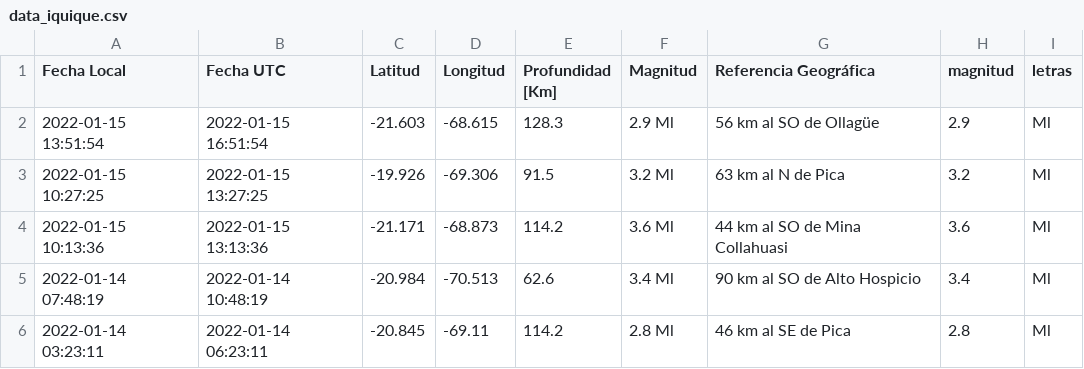
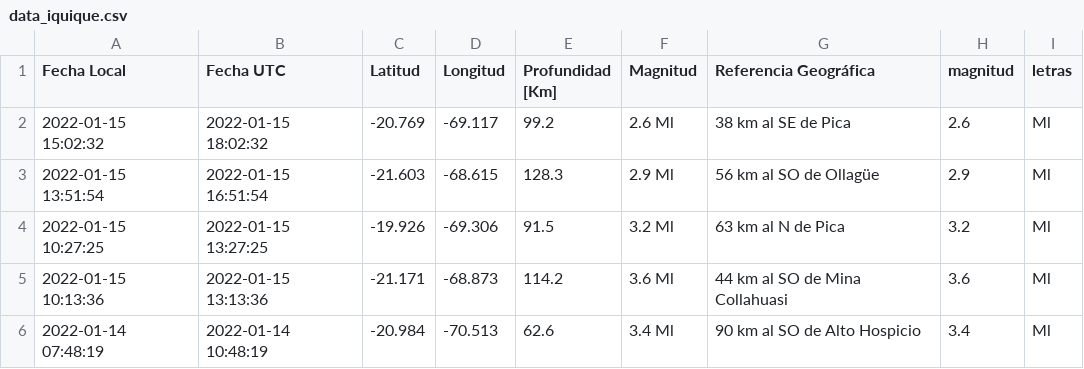
Before and after one commit to brunooviedo/sismosiquique, a CSV file: data_iquique.csv, drawn as a sheet; only a part is shown; the shorter side is filled out with more unchanged rows; the diff names each change by its address in the sheet, - before the commit and + after, or states it on an @@ line.

```diff
--- a/data_iquique.csv
+++ b/data_iquique.csv
+row 2: 2022-01-15 15:02:32 | 2022-01-15 18:02:32 | -20.769 | -69.117 | 99.2 | 2.6 Ml | 38 km al SE de Pica | 2.6 | Ml
```
Also changed, not shown: data_iqq.csv, 2 other files.
